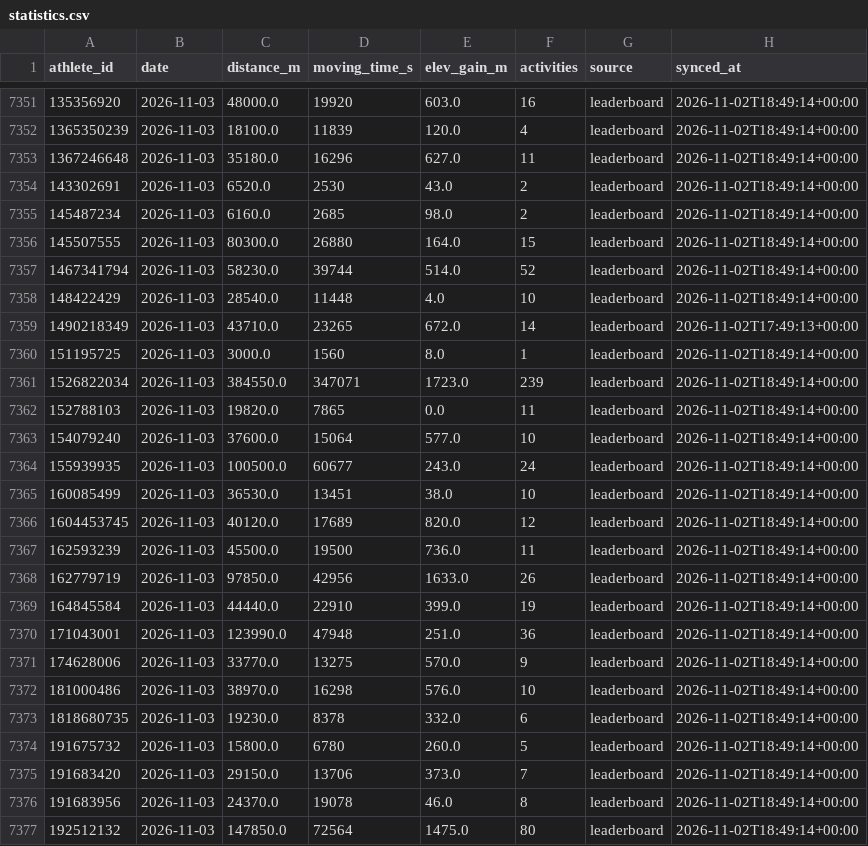
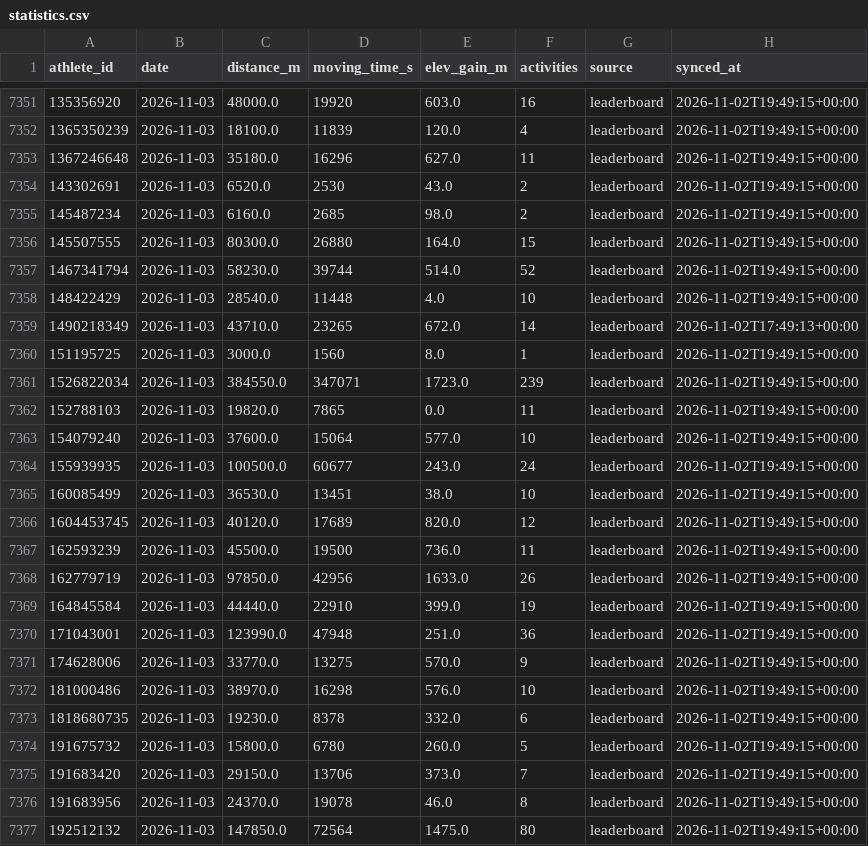
Before and after one commit to choonyongchan/BdeAnnivVirtChallenge, a CSV file: backend/statistics/statistics.csv, drawn as a sheet; only a part is shown, gaps mark what is left out; the diff covers the shown part only.

```diff
--- a/backend/statistics/statistics.csv
+++ b/backend/statistics/statistics.csv
@@ -7351,27 +7351,27 @@ athlete_id,date,distance_m,moving_time_s,elev_gain_m,activities,source,synced_at
-135356920,2026-11-03,48000.0,19920,603.0,16,leaderboard,2026-11-02T18:49:14+00:00
-1365350239,2026-11-03,18100.0,11839,120.0,4,leaderboard,2026-11-02T18:49:14+00:00
-1367246648,2026-11-03,35180.0,16296,627.0,11,leaderboard,2026-11-02T18:49:14+00:00
-143302691,2026-11-03,6520.0,2530,43.0,2,leaderboard,2026-11-02T18:49:14+00:00
-145487234,2026-11-03,6160.0,2685,98.0,2,leaderboard,2026-11-02T18:49:14+00:00
-145507555,2026-11-03,80300.0,26880,164.0,15,leaderboard,2026-11-02T18:49:14+00:00
-1467341794,2026-11-03,58230.0,39744,514.0,52,leaderboard,2026-11-02T18:49:14+00:00
-148422429,2026-11-03,28540.0,11448,4.0,10,leaderboard,2026-11-02T18:49:14+00:00
+135356920,2026-11-03,48000.0,19920,603.0,16,leaderboard,2026-11-02T19:49:15+00:00
+1365350239,2026-11-03,18100.0,11839,120.0,4,leaderboard,2026-11-02T19:49:15+00:00
+1367246648,2026-11-03,35180.0,16296,627.0,11,leaderboard,2026-11-02T19:49:15+00:00
+143302691,2026-11-03,6520.0,2530,43.0,2,leaderboard,2026-11-02T19:49:15+00:00
+145487234,2026-11-03,6160.0,2685,98.0,2,leaderboard,2026-11-02T19:49:15+00:00
+145507555,2026-11-03,80300.0,26880,164.0,15,leaderboard,2026-11-02T19:49:15+00:00
+1467341794,2026-11-03,58230.0,39744,514.0,52,leaderboard,2026-11-02T19:49:15+00:00
+148422429,2026-11-03,28540.0,11448,4.0,10,leaderboard,2026-11-02T19:49:15+00:00
 1490218349,2026-11-03,43710.0,23265,672.0,14,leaderboard,2026-11-02T17:49:13+00:00
-151195725,2026-11-03,3000.0,1560,8.0,1,leaderboard,2026-11-02T18:49:14+00:00
-1526822034,2026-11-03,384550.0,347071,1723.0,239,leaderboard,2026-11-02T18:49:14+00:00
-152788103,2026-11-03,19820.0,7865,0.0,11,leaderboard,2026-11-02T18:49:14+00:00
-154079240,2026-11-03,37600.0,15064,577.0,10,leaderboard,2026-11-02T18:49:14+00:00
-155939935,2026-11-03,100500.0,60677,243.0,24,leaderboard,2026-11-02T18:49:14+00:00
-160085499,2026-11-03,36530.0,13451,38.0,10,leaderboard,2026-11-02T18:49:14+00:00
-1604453745,2026-11-03,40120.0,17689,820.0,12,leaderboard,2026-11-02T18:49:14+00:00
-162593239,2026-11-03,45500.0,19500,736.0,11,leaderboard,2026-11-02T18:49:14+00:00
-162779719,2026-11-03,97850.0,42956,1633.0,26,leaderboard,2026-11-02T18:49:14+00:00
-164845584,2026-11-03,44440.0,22910,399.0,19,leaderboard,2026-11-02T18:49:14+00:00
-171043001,2026-11-03,123990.0,47948,251.0,36,leaderboard,2026-11-02T18:49:14+00:00
-174628006,2026-11-03,33770.0,13275,570.0,9,leaderboard,2026-11-02T18:49:14+00:00
-181000486,2026-11-03,38970.0,16298,576.0,10,leaderboard,2026-11-02T18:49:14+00:00
-1818680735,2026-11-03,19230.0,8378,332.0,6,leaderboard,2026-11-02T18:49:14+00:00
-191675732,2026-11-03,15800.0,6780,260.0,5,leaderboard,2026-11-02T18:49:14+00:00
-191683420,2026-11-03,29150.0,13706,373.0,7,leaderboard,2026-11-02T18:49:14+00:00
-191683956,2026-11-03,24370.0,19078,46.0,8,leaderboard,2026-11-02T18:49:14+00:00
-192512132,2026-11-03,147850.0,72564,1475.0,80,leaderboard,2026-11-02T18:49:14+00:00
+151195725,2026-11-03,3000.0,1560,8.0,1,leaderboard,2026-11-02T19:49:15+00:00
+1526822034,2026-11-03,384550.0,347071,1723.0,239,leaderboard,2026-11-02T19:49:15+00:00
+152788103,2026-11-03,19820.0,7865,0.0,11,leaderboard,2026-11-02T19:49:15+00:00
+154079240,2026-11-03,37600.0,15064,577.0,10,leaderboard,2026-11-02T19:49:15+00:00
+155939935,2026-11-03,100500.0,60677,243.0,24,leaderboard,2026-11-02T19:49:15+00:00
+160085499,2026-11-03,36530.0,13451,38.0,10,leaderboard,2026-11-02T19:49:15+00:00
+1604453745,2026-11-03,40120.0,17689,820.0,12,leaderboard,2026-11-02T19:49:15+00:00
+162593239,2026-11-03,45500.0,19500,736.0,11,leaderboard,2026-11-02T19:49:15+00:00
+162779719,2026-11-03,97850.0,42956,1633.0,26,leaderboard,2026-11-02T19:49:15+00:00
+164845584,2026-11-03,44440.0,22910,399.0,19,leaderboard,2026-11-02T19:49:15+00:00
+171043001,2026-11-03,123990.0,47948,251.0,36,leaderboard,2026-11-02T19:49:15+00:00
+174628006,2026-11-03,33770.0,13275,570.0,9,leaderboard,2026-11-02T19:49:15+00:00
+181000486,2026-11-03,38970.0,16298,576.0,10,leaderboard,2026-11-02T19:49:15+00:00
+1818680735,2026-11-03,19230.0,8378,332.0,6,leaderboard,2026-11-02T19:49:15+00:00
+191675732,2026-11-03,15800.0,6780,260.0,5,leaderboard,2026-11-02T19:49:15+00:00
+191683420,2026-11-03,29150.0,13706,373.0,7,leaderboard,2026-11-02T19:49:15+00:00
+191683956,2026-11-03,24370.0,19078,46.0,8,leaderboard,2026-11-02T19:49:15+00:00
+192512132,2026-11-03,147850.0,72564,1475.0,80,leaderboard,2026-11-02T19:49:15+00:00
```
Also changed, not shown: 174 edited cells elsewhere in this file, backend/members/member_count.csv, 1 other file.
